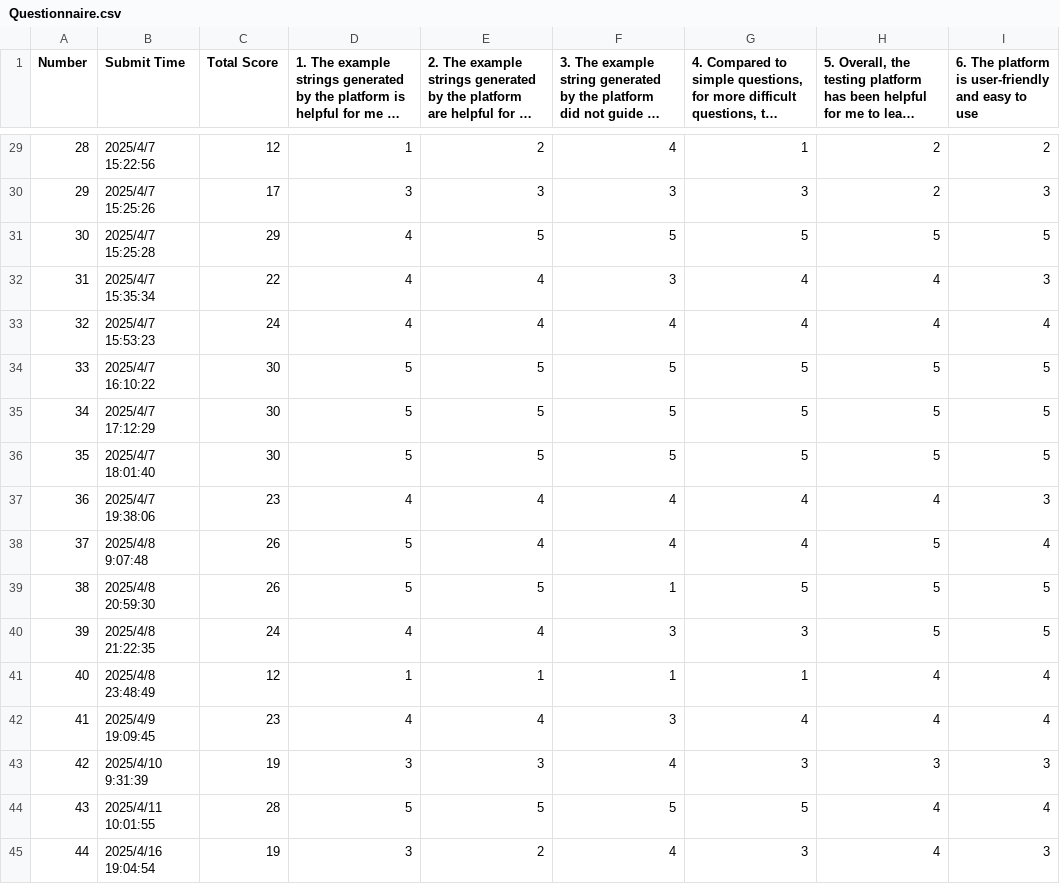
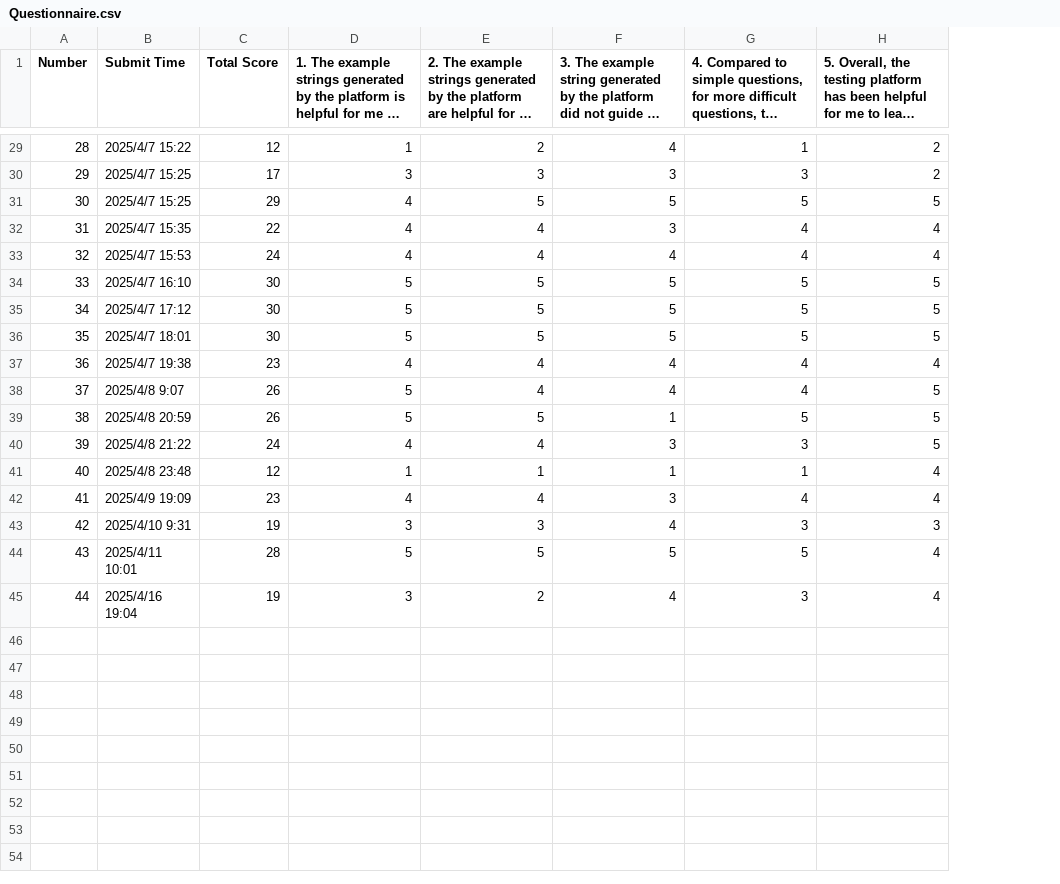
Before and after one commit to anonymous-userdev/SCREG, a CSV file: Data/Classroom_User_study/Questionnaire.csv, drawn as a sheet; only a part is shown, gaps mark what is left out; long unchanged cells end in …; the diff covers the shown part only; the diff names each change by its address in the sheet, - before the commit and + after, or states it on an @@ line.

```diff
--- a/Data/Classroom_User_study/Questionnaire.csv
+++ b/Data/Classroom_User_study/Questionnaire.csv
-column I, row 1: 6. The platform is user-friendly and easy to use; rows 29-45: 2 | 3 | 5 | 3 | 4 | 5 | 5 | 5 | 3 | 4 | 5 | 5 | 4 | 4 | 3 | 4 | 3
-B29 (Submit Time): 2025/4/7 15:22:56
+B29 (Submit Time): 2025/4/7 15:22
-B30 (Submit Time): 2025/4/7 15:25:26
+B30 (Submit Time): 2025/4/7 15:25
-B31 (Submit Time): 2025/4/7 15:25:28
+B31 (Submit Time): 2025/4/7 15:25
-B32 (Submit Time): 2025/4/7 15:35:34
+B32 (Submit Time): 2025/4/7 15:35
-B33 (Submit Time): 2025/4/7 15:53:23
+B33 (Submit Time): 2025/4/7 15:53
-B34 (Submit Time): 2025/4/7 16:10:22
+B34 (Submit Time): 2025/4/7 16:10
-B35 (Submit Time): 2025/4/7 17:12:29
+B35 (Submit Time): 2025/4/7 17:12
-B36 (Submit Time): 2025/4/7 18:01:40
+B36 (Submit Time): 2025/4/7 18:01
-B37 (Submit Time): 2025/4/7 19:38:06
+B37 (Submit Time): 2025/4/7 19:38
-B38 (Submit Time): 2025/4/8 9:07:48
+B38 (Submit Time): 2025/4/8 9:07
-B39 (Submit Time): 2025/4/8 20:59:30
+B39 (Submit Time): 2025/4/8 20:59
-B40 (Submit Time): 2025/4/8 21:22:35
+B40 (Submit Time): 2025/4/8 21:22
-B41 (Submit Time): 2025/4/8 23:48:49
+B41 (Submit Time): 2025/4/8 23:48
-B42 (Submit Time): 2025/4/9 19:09:45
+B42 (Submit Time): 2025/4/9 19:09
-B43 (Submit Time): 2025/4/10 9:31:39
+B43 (Submit Time): 2025/4/10 9:31
-B44 (Submit Time): 2025/4/11 10:01:55
+B44 (Submit Time): 2025/4/11 10:01
-B45 (Submit Time): 2025/4/16 19:04:54
+B45 (Submit Time): 2025/4/16 19:04
```
Also changed, not shown: 27 edited cells elsewhere in this file.
